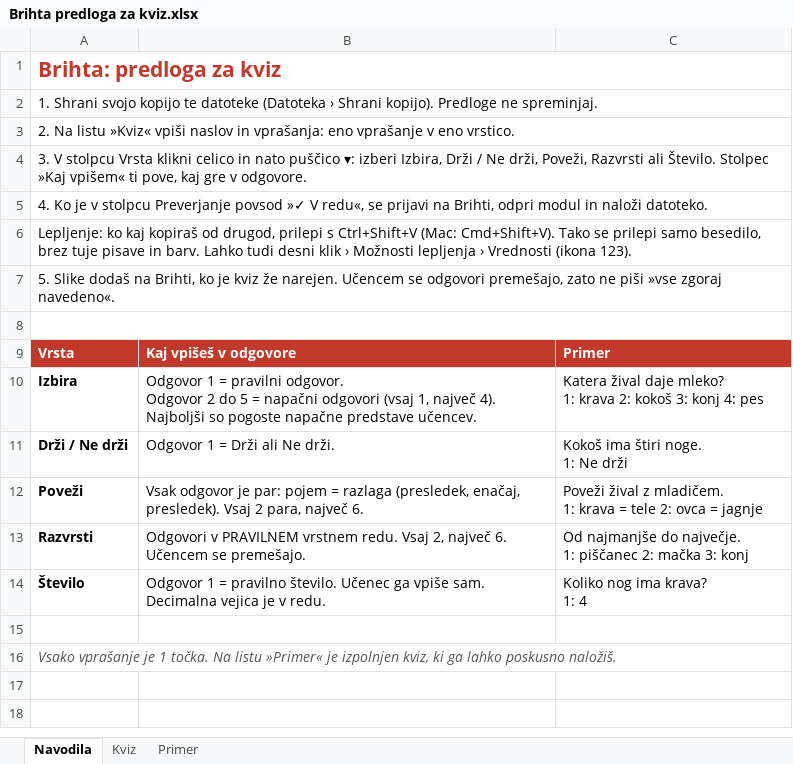
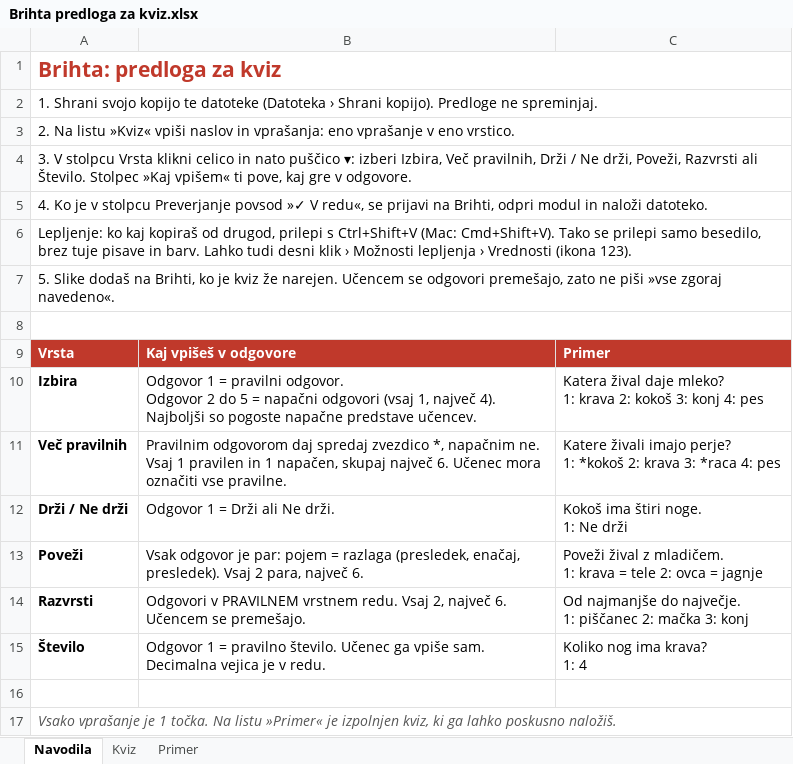
Before and after one commit to Brihta/sola, an Excel workbook: orodja/kviz-predloga/Brihta predloga za kviz.xlsx, sheet Navodila, drawn as a sheet; values as stored, in another font and other column widths than the file's, no borders; ↵ is a line break in a cell; the diff names each change by its address in the sheet, - before the commit and + after, or states it on an @@ line.

```diff
--- a/orodja/kviz-predloga/Brihta predloga za kviz.xlsx (sheet Navodila)
+++ b/orodja/kviz-predloga/Brihta predloga za kviz.xlsx (sheet Navodila)
-A4: …izberi Izbira, Drži /…
+A4: …izberi Izbira, Več pravilnih, Drži /…
+row 11: Več pravilnih | Pravilnim odgovorom daj spredaj zvezdico *, napačnim ne. Vsaj 1 pravilen in 1 napačen, skupaj največ 6. Učenec mora označiti vse pravilne. | Katere živali imajo perje? ↵ 1: *kokoš 2: krava 3: *raca 4: pes
```
Also changed, not shown: sheet Primer, formulas that keep their value, 3 other files.
